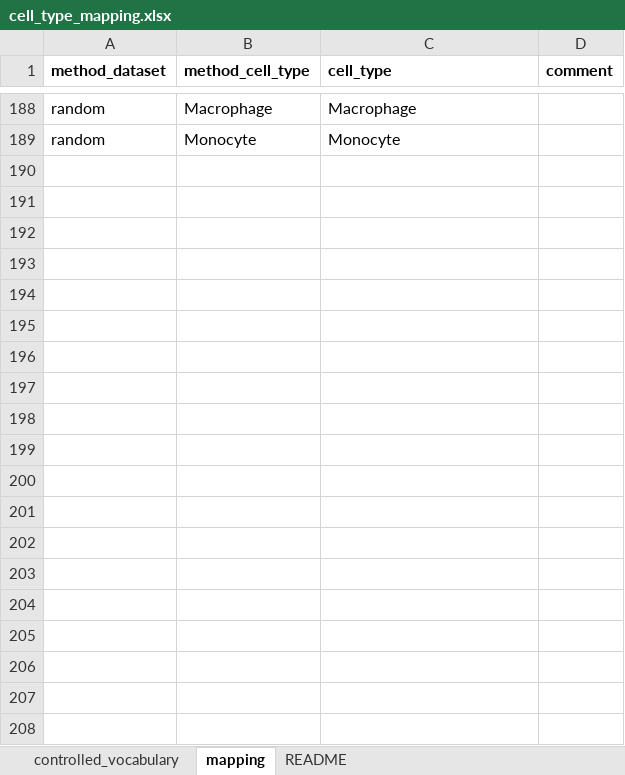
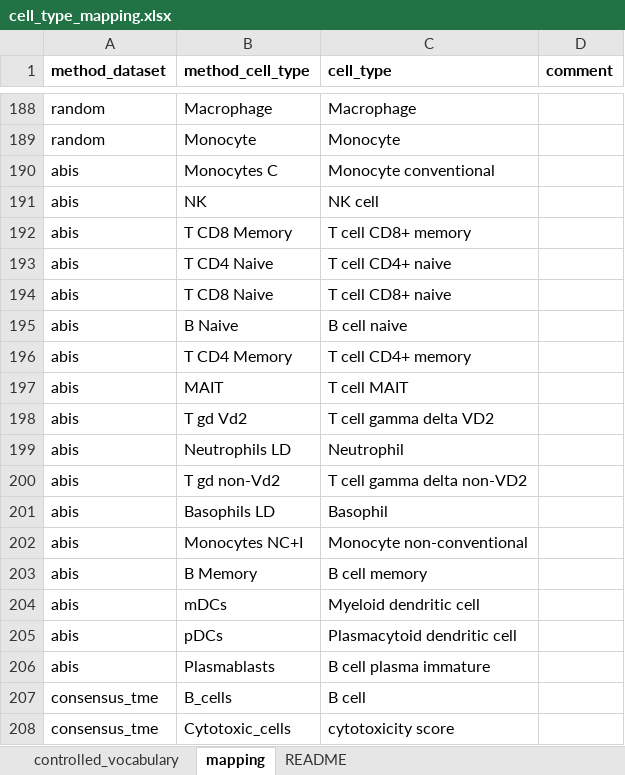
Before and after one commit to omnideconv/immunedeconv, an Excel workbook: inst/extdata/cell_type_mapping.xlsx, sheet mapping, drawn as a sheet; only a part is shown, gaps mark what is left out; values as stored, in another font and other column widths than the file's, no borders; the diff covers the shown part only; the diff names each change by its address in the sheet, - before the commit and + after, or states it on an @@ line.

Commit message:
Addition of human dec. methods, update of mapping for mouse and human

```diff
--- a/inst/extdata/cell_type_mapping.xlsx (sheet mapping)
+++ b/inst/extdata/cell_type_mapping.xlsx (sheet mapping)
+row 190: abis | Monocytes C | Monocyte conventional
+row 191: abis | NK | NK cell
+row 192: abis | T CD8 Memory | T cell CD8+ memory
+row 193: abis | T CD4 Naive | T cell CD4+ naive
+row 194: abis | T CD8 Naive | T cell CD8+ naive
+row 195: abis | B Naive | B cell naive
+row 196: abis | T CD4 Memory | T cell CD4+ memory
+row 197: abis | MAIT | T cell MAIT
+row 198: abis | T gd Vd2 | T cell gamma delta VD2
+row 199: abis | Neutrophils LD | Neutrophil
+row 200: abis | T gd non-Vd2 | T cell gamma delta non-VD2
+row 201: abis | Basophils LD | Basophil
+row 202: abis | Monocytes NC+I | Monocyte non-conventional
+row 203: abis | B Memory | B cell memory
+row 204: abis | mDCs | Myeloid dendritic cell
+row 205: abis | pDCs | Plasmacytoid dendritic cell
+row 206: abis | Plasmablasts | B cell plasma immature
+row 207: consensus_tme | B_cells | B cell
+row 208: consensus_tme | Cytotoxic_cells | cytotoxicity score
```
Also changed, not shown: 61 added rows elsewhere in this sheet, sheet controlled_vocabulary, charts or pictures, 10 other files.
